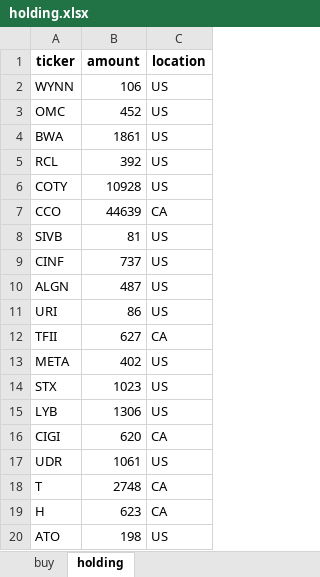
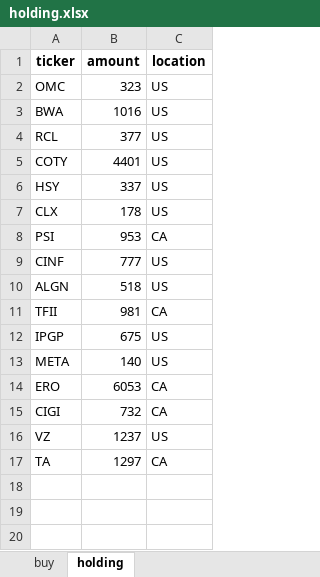
Before and after one commit to tianyipan123/RPMC_analysis, an Excel workbook: holding.xlsx, sheet holding, drawn as a sheet; values as stored, in another font and other column widths than the file's, no borders; removed rows and columns are numbered as before the commit, all else as after; the diff names each change by its address in the sheet, - before the commit and + after, or states it on an @@ line.

```diff
--- a/holding.xlsx (sheet holding)
+++ b/holding.xlsx (sheet holding)
-row 2: WYNN | 106 | US
-B2 (amount): 452
+B2 (amount): 323
-B3 (amount): 1861
+B3 (amount): 1016
-B4 (amount): 392
+B4 (amount): 377
-B5 (amount): 10928
+B5 (amount): 4401
-row 7: CCO | 44639 | CA
-row 8: SIVB | 81 | US
+row 6: HSY | 337 | US
+row 7: CLX | 178 | US
+row 8: PSI | 953 | CA
-B9 (amount): 737
+B9 (amount): 777
-B10 (amount): 487
+B10 (amount): 518
-row 11: URI | 86 | US
-B11 (amount): 627
+B11 (amount): 981
+row 12: IPGP | 675 | US
-B13 (amount): 402
+B13 (amount): 140
-row 14: STX | 1023 | US
-row 15: LYB | 1306 | US
+row 14: ERO | 6053 | CA
-B15 (amount): 620
+B15 (amount): 732
-row 17: UDR | 1061 | US
-row 18: T | 2748 | CA
-row 19: H | 623 | CA
-row 20: ATO | 198 | US
+row 16: VZ | 1237 | US
+row 17: TA | 1297 | CA
```
Also changed, not shown: sheet buy, 2 other files.
